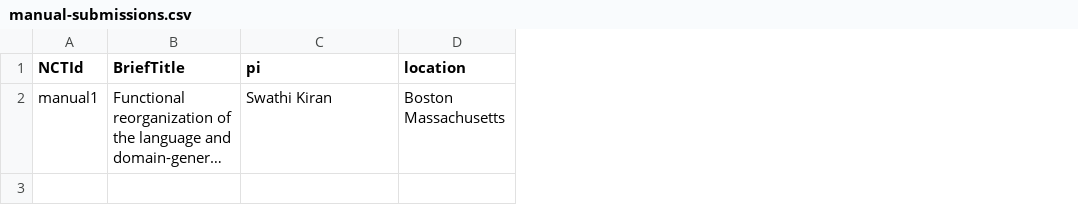
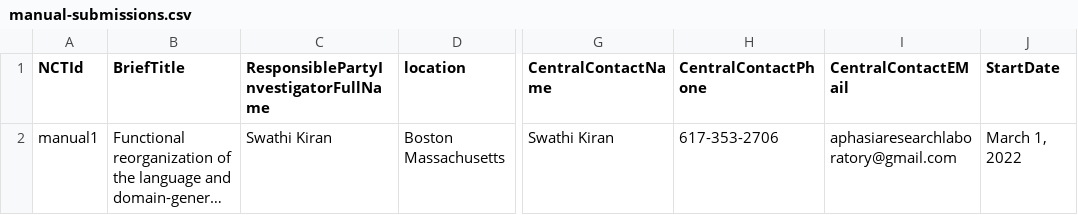
Before and after one commit to rbcavanaugh/find-aphasia-research, a CSV file: data/manual-submissions.csv, drawn as a sheet; only a part is shown, gaps mark what is left out; long unchanged cells end in …; the diff names each change by its address in the sheet, - before the commit and + after, or states it on an @@ line.

```diff
--- a/data/manual-submissions.csv
+++ b/data/manual-submissions.csv
+column G (CentralContactName), row 2: Swathi Kiran
+column H (CentralContactPhone), row 2: 617-353-2706
+column I (CentralContactEMail), row 2: aphasiaresearchlaboratory@gmail.com
+column J (StartDate), row 2: March 1, 2022
-C1: pi
+C1: ResponsiblePartyInvestigatorFullName
```
Also changed, not shown: data/clinical_trials_clean.csv, docs/data/clinical_trials_clean.csv, 30 other files.
